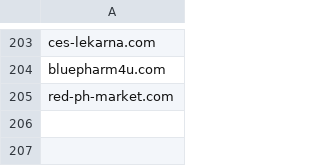
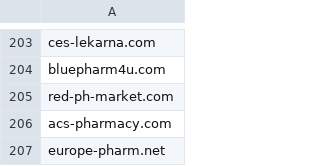
Before and after one commit to analogic/cz-gov-blocks, a CSV file: csv/sukl.csv, drawn as a sheet; only a part is shown, gaps mark what is left out; the diff names each change by its address in the sheet, - before the commit and + after, or states it on an @@ line.

```diff
--- a/csv/sukl.csv
+++ b/csv/sukl.csv
+row 206: acs-pharmacy.com
+row 207: europe-pharm.net
```
Also changed, not shown: original/sukl.csv, 2 other files.
